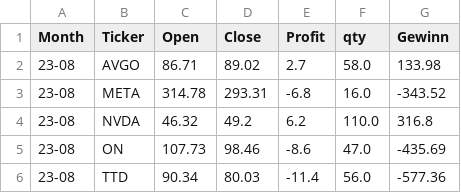
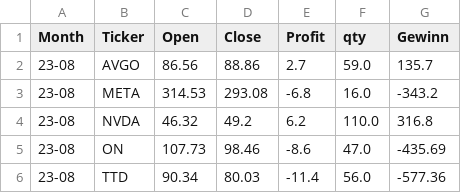
Before and after one commit to fxhuhn/monthly_trader_ndx, a CSV file: data/trades/23-08.csv, drawn as a sheet.

```diff
--- a/data/trades/23-08.csv
+++ b/data/trades/23-08.csv
@@ -1,4 +1,4 @@
 Month,Ticker,Open,Close,Profit,qty,Gewinn
-23-08,AVGO,86.71,89.02,2.7,58.0,133.98
-23-08,META,314.78,293.31,-6.8,16.0,-343.52
+23-08,AVGO,86.56,88.86,2.7,59.0,135.7
+23-08,META,314.53,293.08,-6.8,16.0,-343.2
 23-08,NVDA,46.32,49.2,6.2,110.0,316.8
```
Also changed, not shown: data/depot.csv, data/trades/21-05.csv, 29 other files.
